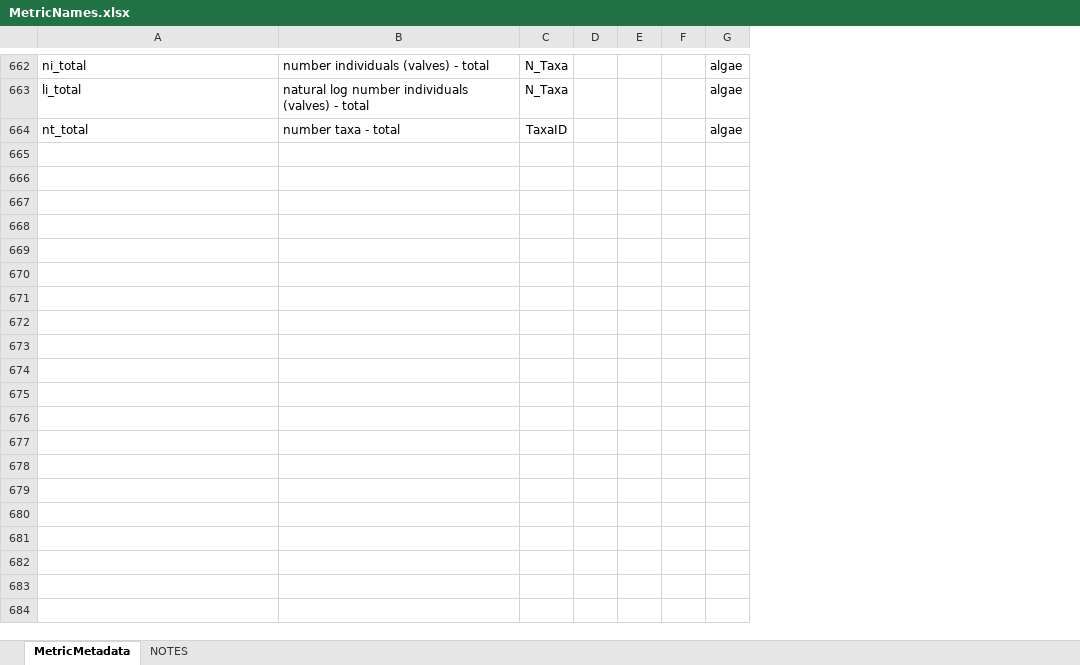
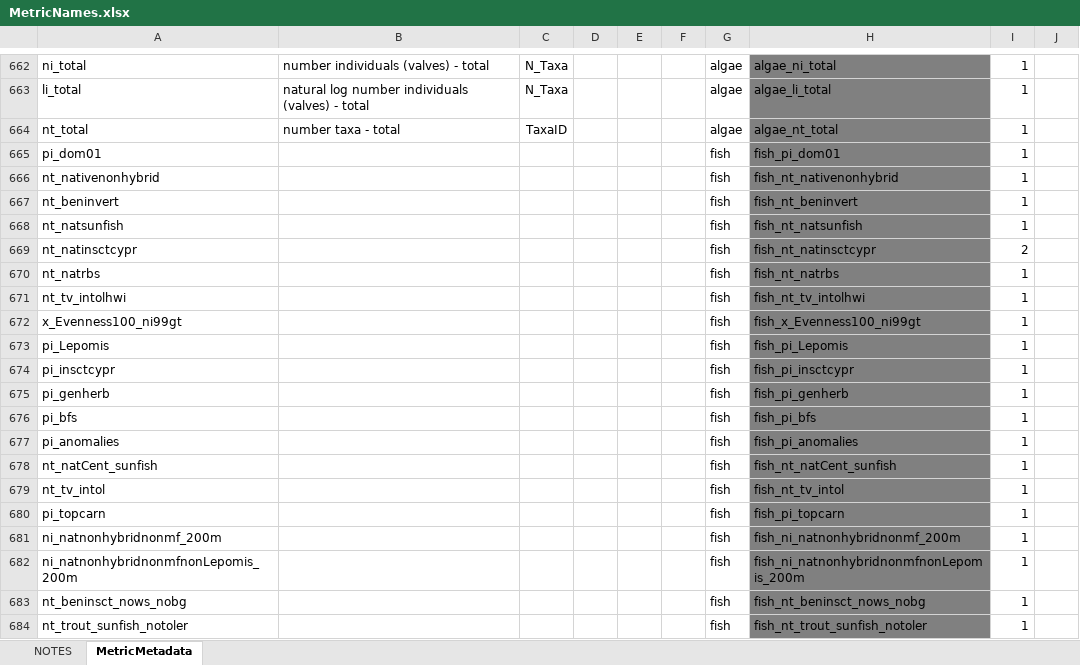
Before and after one commit to leppott/BioMonTools, an Excel workbook: inst/extdata/MetricNames.xlsx, sheet MetricMetadata, drawn as a sheet; only a part is shown, gaps mark what is left out; values as stored, in another font and other column widths than the file's, no borders; the diff covers the shown part only; the diff names each change by its address in the sheet, - before the commit and + after, or states it on an @@ line.

Commit message:
v0.5.0.9074
* docs: Create documentation for data_fish_MBSS dataset
* docs: Update MetricNames.xlsx and MetricScoring.xlsx for any new metrics, Issue #64

```diff
--- a/inst/extdata/MetricNames.xlsx (sheet MetricMetadata)
+++ b/inst/extdata/MetricNames.xlsx (sheet MetricMetadata)
@@ sheet tab order changed: NOTES | MetricMetadata @@
+column H, rows 662-664: algae_ni_total | algae_li_total | algae_nt_total
+column I, rows 662-664: all 1
+column J, empty
+row 665: pi_dom01 |  |  |  |  |  | fish | fish_pi_dom01 | 1
+row 666: nt_nativenonhybrid |  |  |  |  |  | fish | fish_nt_nativenonhybrid | 1
+row 667: nt_beninvert |  |  |  |  |  | fish | fish_nt_beninvert | 1
+row 668: nt_natsunfish |  |  |  |  |  | fish | fish_nt_natsunfish | 1
+row 669: nt_natinsctcypr |  |  |  |  |  | fish | fish_nt_natinsctcypr | 2
+row 670: nt_natrbs |  |  |  |  |  | fish | fish_nt_natrbs | 1
+row 671: nt_tv_intolhwi |  |  |  |  |  | fish | fish_nt_tv_intolhwi | 1
+row 672: x_Evenness100_ni99gt |  |  |  |  |  | fish | fish_x_Evenness100_ni99gt | 1
+row 673: pi_Lepomis |  |  |  |  |  | fish | fish_pi_Lepomis | 1
+row 674: pi_insctcypr |  |  |  |  |  | fish | fish_pi_insctcypr | 1
+row 675: pi_genherb |  |  |  |  |  | fish | fish_pi_genherb | 1
+row 676: pi_bfs |  |  |  |  |  | fish | fish_pi_bfs | 1
+row 677: pi_anomalies |  |  |  |  |  | fish | fish_pi_anomalies | 1
+row 678: nt_natCent_sunfish |  |  |  |  |  | fish | fish_nt_natCent_sunfish | 1
+row 679: nt_tv_intol |  |  |  |  |  | fish | fish_nt_tv_intol | 1
+row 680: pi_topcarn |  |  |  |  |  | fish | fish_pi_topcarn | 1
+row 681: ni_natnonhybridnonmf_200m |  |  |  |  |  | fish | fish_ni_natnonhybridnonmf_200m | 1
+row 682: ni_natnonhybridnonmfnonLepomis_200m |  |  |  |  |  | fish | fish_ni_natnonhybridnonmfnonLepomis_200m | 1
+row 683: nt_beninsct_nows_nobg |  |  |  |  |  | fish | fish_nt_beninsct_nows_nobg | 1
+row 684: nt_trout_sunfish_notoler |  |  |  |  |  | fish | fish_nt_trout_sunfish_notoler | 1
```
Also changed, not shown: 175 added rows and 2 edited cells elsewhere in this sheet, sheet NOTES, inst/extdata/MetricScoring.xlsx, 9 other files.
